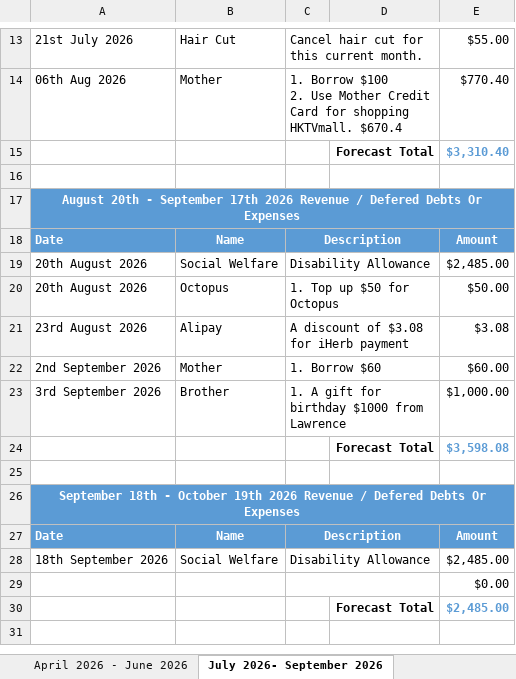
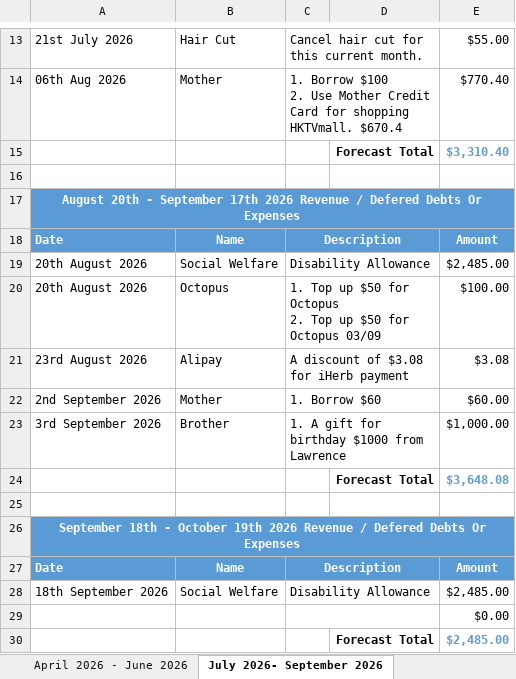
Before and after one commit to tangsinglun/Income-Expense-And-Forecast, an Excel workbook: Alan Tang_s Income Expense.xlsx, sheet July 2026- September 2026, drawn as a sheet; only a part is shown, gaps mark what is left out; the shorter side is filled out with more unchanged rows; values as stored, in another font and other column widths than the file's, no borders; conditional formats not drawn; ↵ is a line break in a cell; the diff covers the shown part only; the diff names each change by its address in the sheet, - before the commit and + after, or states it on an @@ line.

Commit message:
docs: document updated

```diff
--- a/Alan Tang_s Income Expense.xlsx (sheet July 2026- September 2026)
+++ b/Alan Tang_s Income Expense.xlsx (sheet July 2026- September 2026)
-C20: 1. Top up $50 for Octopus
+C20: 1. Top up $50 for Octopus ↵ 2. Top up $50 for Octopus 03/09
-E20: $50.00
+E20: $100.00
-E24: $3,598.08
+E24: $3,648.08
```
Also changed, not shown: 2 added rows, 2 removed rows and 6 edited cells elsewhere in this sheet, sheet April 2026 - June 2026.
